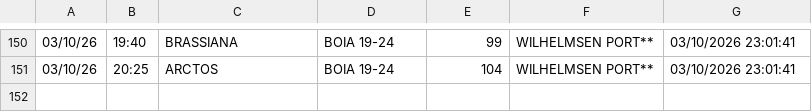
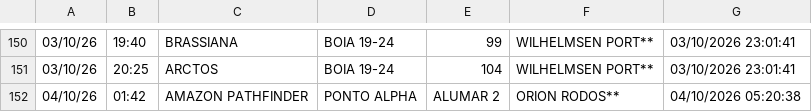
Before and after one commit to Leoofclima/Monitor-Apem, a CSV file: historico_atracacoes.csv, drawn as a sheet; only a part is shown, gaps mark what is left out; the diff names each change by its address in the sheet, - before the commit and + after, or states it on an @@ line.

```diff
--- a/historico_atracacoes.csv
+++ b/historico_atracacoes.csv
+row 152: 04/10/26 | 01:42 | AMAZON PATHFINDER | PONTO ALPHA | ALUMAR 2 | ORION RODOS** | 04/10/2026 05:20:38
```
Also changed, not shown: 3 other files.
